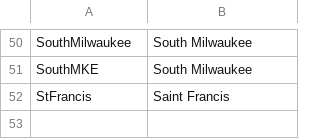
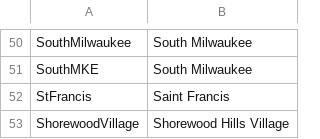
Before and after one commit to garrett-low/ngp-van-data-entry-doc, a CSV file: auto-print/district_rename_csv.csv, drawn as a sheet; only a part is shown, gaps mark what is left out; the diff names each change by its address in the sheet, - before the commit and + after, or states it on an @@ line.

Commit message:
Add Shorewood Hills rename and fix whitespace
Fixed Windows eol:
git config core.whitespace cr-at-eol
git config core.filemode false

https://www.efalk.org/Docs/Git/windows.html#Windows_configuration

```diff
--- a/auto-print/district_rename_csv.csv
+++ b/auto-print/district_rename_csv.csv
+row 53: ShorewoodVillage | Shorewood Hills Village
```
